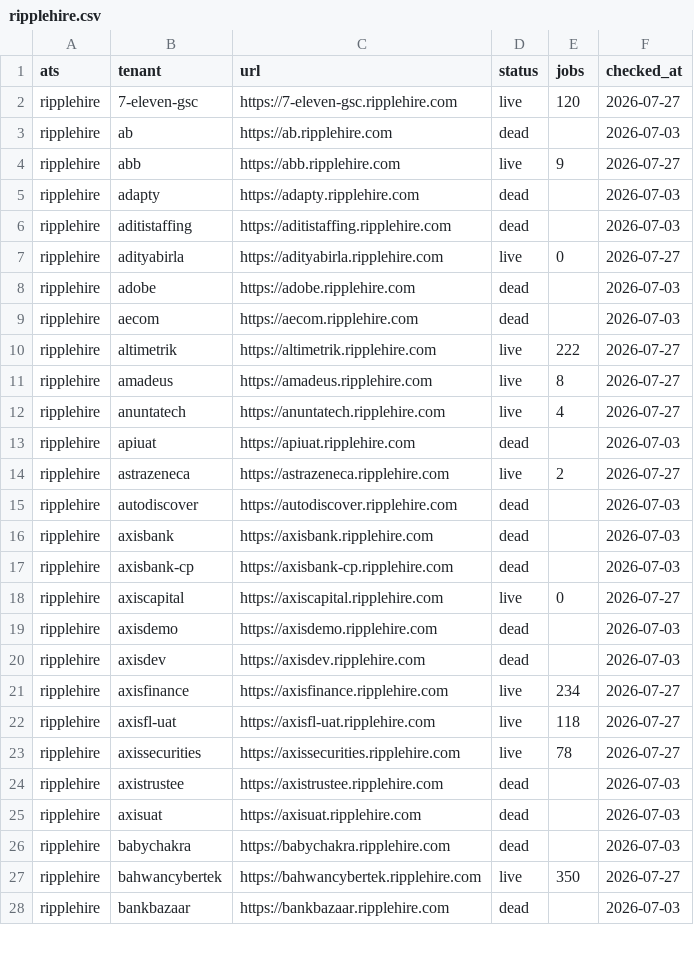
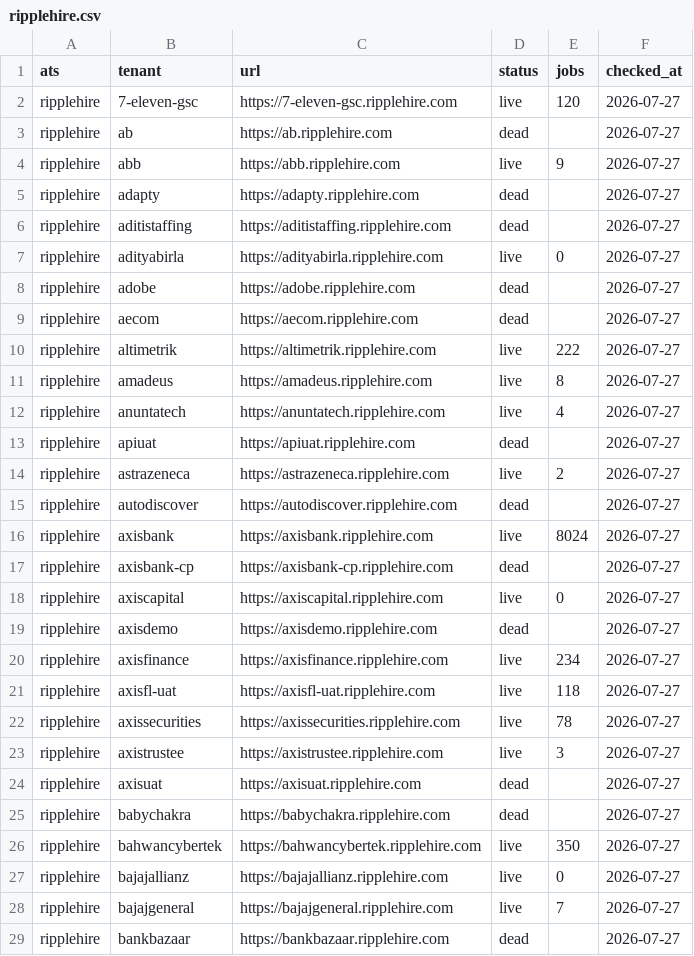
Before and after one commit to sarthakjain004/headstart, a CSV file: data/validate/liveness/ripplehire.csv, drawn as a sheet; only a part is shown; the diff covers the shown part only.

Commit message:
discover: Keka +162 live Boards; refresh README totals and propagate cadence changes (#73)
* discover: Keka +162 live Boards; Eightfold and RippleHire re-probes

Keka's first discovery pass lands 405 new rows (673 -> 835 live) from an
ATS that had never been mined. Eightfold and RippleHire are re-probe
deltas. All three verified: no Slug dropped, rows == unique ==
case-folded, job counts vary.

* docs: refresh ledger totals and propagate the 2h cadence and 30/70 split

Liveness ledger is 91,064 live of 144,583 probed (was 76,214 of 123,510)
after the discovery sweep. The 2-hourly cron and the 30/70 board split
had been changed in code without updating the docs that describe them.
ADR bodies keep '6-hourly' — they record what was decided at the time.

```diff
--- a/data/validate/liveness/ripplehire.csv
+++ b/data/validate/liveness/ripplehire.csv
@@ -2,9 +2,9 @@ ats,tenant,url,status,jobs,checked_at
 ripplehire,7-eleven-gsc,https://7-eleven-gsc.ripplehire.com,live,120,2026-07-27
-ripplehire,ab,https://ab.ripplehire.com,dead,,2026-07-03
+ripplehire,ab,https://ab.ripplehire.com,dead,,2026-07-27
 ripplehire,abb,https://abb.ripplehire.com,live,9,2026-07-27
-ripplehire,adapty,https://adapty.ripplehire.com,dead,,2026-07-03
-ripplehire,aditistaffing,https://aditistaffing.ripplehire.com,dead,,2026-07-03
+ripplehire,adapty,https://adapty.ripplehire.com,dead,,2026-07-27
+ripplehire,aditistaffing,https://aditistaffing.ripplehire.com,dead,,2026-07-27
 ripplehire,adityabirla,https://adityabirla.ripplehire.com,live,0,2026-07-27
-ripplehire,adobe,https://adobe.ripplehire.com,dead,,2026-07-03
-ripplehire,aecom,https://aecom.ripplehire.com,dead,,2026-07-03
+ripplehire,adobe,https://adobe.ripplehire.com,dead,,2026-07-27
+ripplehire,aecom,https://aecom.ripplehire.com,dead,,2026-07-27
 ripplehire,altimetrik,https://altimetrik.ripplehire.com,live,222,2026-07-27
@@ -12,10 +12,9 @@ ripplehire,amadeus,https://amadeus.ripplehire.com,live,8,2026-07-27
 ripplehire,anuntatech,https://anuntatech.ripplehire.com,live,4,2026-07-27
-ripplehire,apiuat,https://apiuat.ripplehire.com,dead,,2026-07-03
+ripplehire,apiuat,https://apiuat.ripplehire.com,dead,,2026-07-27
 ripplehire,astrazeneca,https://astrazeneca.ripplehire.com,live,2,2026-07-27
-ripplehire,autodiscover,https://autodiscover.ripplehire.com,dead,,2026-07-03
-ripplehire,axisbank,https://axisbank.ripplehire.com,dead,,2026-07-03
-ripplehire,axisbank-cp,https://axisbank-cp.ripplehire.com,dead,,2026-07-03
+ripplehire,autodiscover,https://autodiscover.ripplehire.com,dead,,2026-07-27
+ripplehire,axisbank,https://axisbank.ripplehire.com,live,8024,2026-07-27
+ripplehire,axisbank-cp,https://axisbank-cp.ripplehire.com,dead,,2026-07-27
 ripplehire,axiscapital,https://axiscapital.ripplehire.com,live,0,2026-07-27
-ripplehire,axisdemo,https://axisdemo.ripplehire.com,dead,,2026-07-03
-ripplehire,axisdev,https://axisdev.ripplehire.com,dead,,2026-07-03
+ripplehire,axisdemo,https://axisdemo.ripplehire.com,dead,,2026-07-27
 ripplehire,axisfinance,https://axisfinance.ripplehire.com,live,234,2026-07-27
@@ -23,6 +22,8 @@ ripplehire,axisfl-uat,https://axisfl-uat.ripplehire.com,live,118,2026-07-27
 ripplehire,axissecurities,https://axissecurities.ripplehire.com,live,78,2026-07-27
-ripplehire,axistrustee,https://axistrustee.ripplehire.com,dead,,2026-07-03
-ripplehire,axisuat,https://axisuat.ripplehire.com,dead,,2026-07-03
-ripplehire,babychakra,https://babychakra.ripplehire.com,dead,,2026-07-03
+ripplehire,axistrustee,https://axistrustee.ripplehire.com,live,3,2026-07-27
+ripplehire,axisuat,https://axisuat.ripplehire.com,dead,,2026-07-27
+ripplehire,babychakra,https://babychakra.ripplehire.com,dead,,2026-07-27
 ripplehire,bahwancybertek,https://bahwancybertek.ripplehire.com,live,350,2026-07-27
-ripplehire,bankbazaar,https://bankbazaar.ripplehire.com,dead,,2026-07-03
+ripplehire,bajajallianz,https://bajajallianz.ripplehire.com,live,0,2026-07-27
+ripplehire,bajajgeneral,https://bajajgeneral.ripplehire.com,live,7,2026-07-27
+ripplehire,bankbazaar,https://bankbazaar.ripplehire.com,dead,,2026-07-27
```
Also changed, not shown: 5 added rows, 1 removed row and 102 edited cells elsewhere in this file, data/validate/liveness/eightfold.csv, 5 other files.
